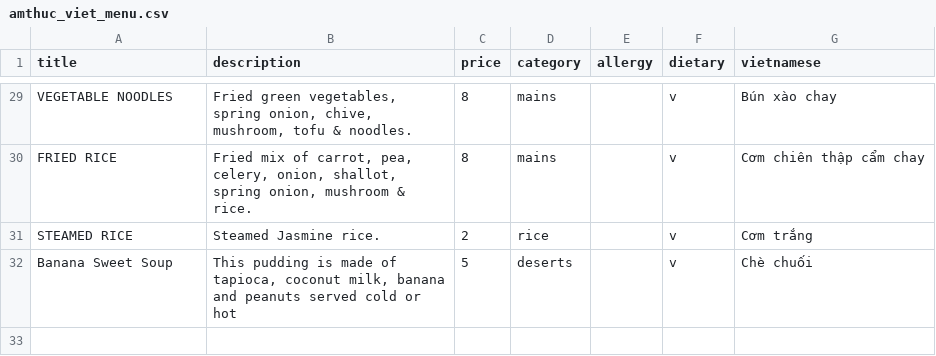
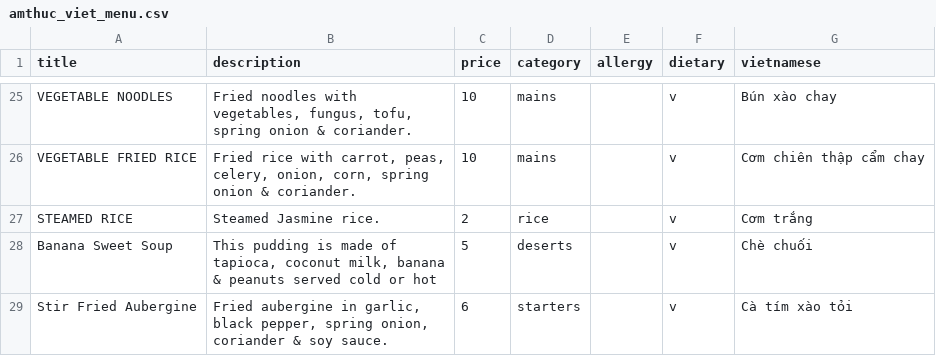
Before and after one commit to sela/amthuc-viet, a CSV file: _data/amthuc_viet_menu.csv, drawn as a sheet; only a part is shown, gaps mark what is left out; addresses are those after the commit; the diff covers the shown part only; the diff names each change by its address in the sheet, - before the commit and + after, or states it on an @@ line.

```diff
--- a/_data/amthuc_viet_menu.csv
+++ b/_data/amthuc_viet_menu.csv
-B25 (description): Fried green vegetables, spring onion, chive, mushroom, tofu & noodles.
+B25 (description): Fried noodles with vegetables, fungus, tofu, spring onion & coriander.
-C25:C26 (price): 8
+C25:C26 (price): 10
-A26 (title): FRIED RICE
+A26 (title): VEGETABLE FRIED RICE
-B26 (description): Fried mix of carrot, pea, celery, onion, shallot, spring onion, mushroom & rice.
+B26 (description): Fried rice with carrot, peas, celery, onion, corn, spring onion & coriander.
-B28 (description): …milk, banana and peanuts served…
+B28 (description): …milk, banana & peanuts served…
+row 29: Stir Fried Aubergine | Fried aubergine in garlic, black pepper, spring onion, coriander & soy sauce. | 6 | starters |  | v | Cà tím xào tỏi
```
Also changed, not shown: 1 added row, 5 removed rows and 26 edited cells elsewhere in this file, 8 other files.
